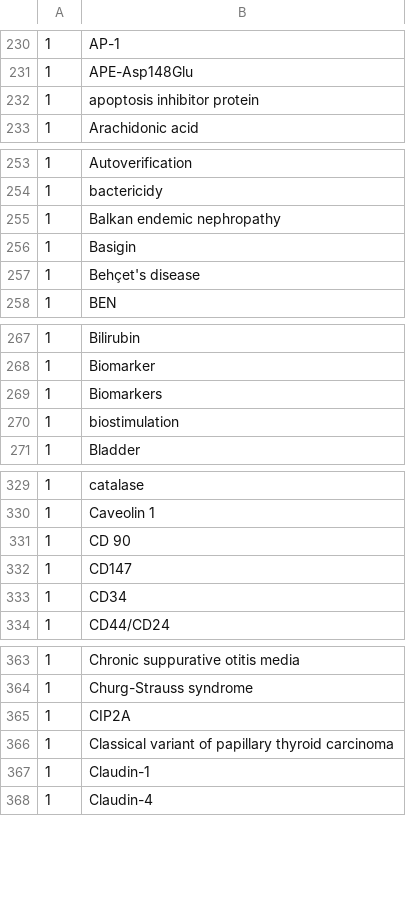
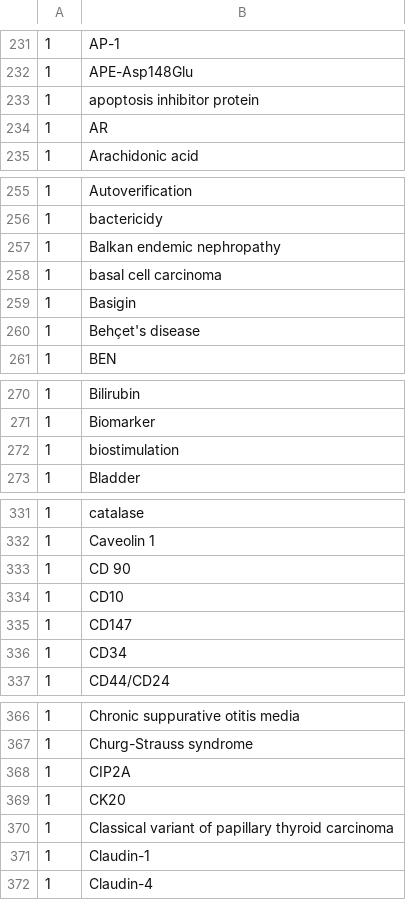
Before and after one commit to sbalci/bibliometrics, a CSV file: data/authorkeywords.csv, drawn as a sheet; only a part is shown, gaps mark what is left out; the diff covers the shown part only.

```diff
--- a/data/authorkeywords.csv
+++ b/data/authorkeywords.csv
@@ -232,2 +233,3 @@
 1	apoptosis inhibitor protein
+1	AR
 1	Arachidonic acid
@@ -255,2 +257,3 @@
 1	Balkan endemic nephropathy
+1	basal cell carcinoma
 1	Basigin
@@ -268,3 +271,2 @@
 1	Biomarker
-1	Biomarkers
 1	biostimulation
@@ -331,2 +333,3 @@
 1	CD 90
+1	CD10
 1	CD147
@@ -365,2 +368,3 @@
 1	CIP2A
+1	CK20
 1	Classical variant of papillary thyroid carcinoma
```
Also changed, not shown: 11 added rows, 1 removed row and 2 edited cells elsewhere in this file, data/PathologyTurkeyMeSH.csv, 3 other files.
